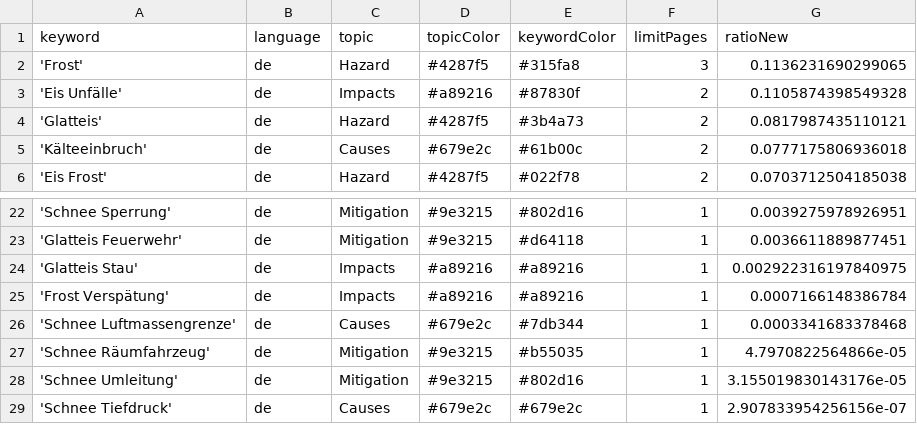
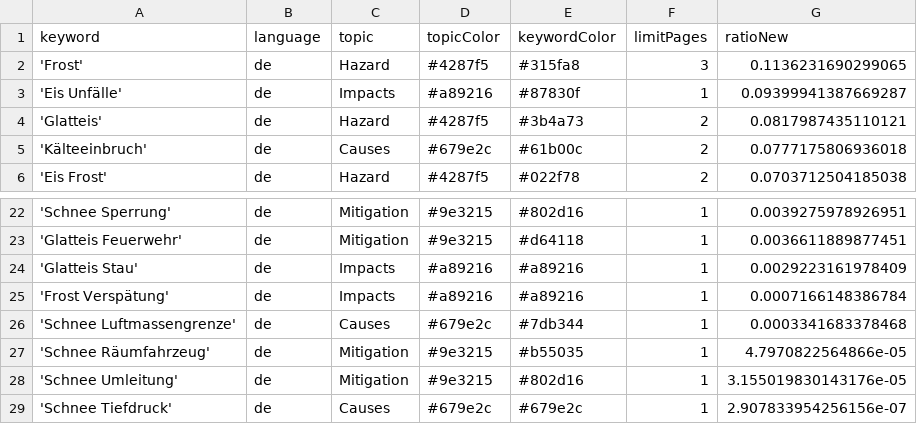
Before and after one commit to emorl-news/winterIsComing, a CSV file: keywords.csv, drawn as a sheet; only a part is shown, gaps mark what is left out.

Commit message:
Commit from GitHub Actions (harvest:0.0)

```diff
--- a/keywords.csv
+++ b/keywords.csv
@@ -2,3 +2,3 @@ keyword,language,topic,topicColor,keywordColor,limitPages,ratioNew
 'Frost',de,Hazard,#4287f5,#315fa8,3,0.1136231690299065
-'Eis Unfälle',de,Impacts,#a89216,#87830f,2,0.1105874398549328
+'Eis Unfälle',de,Impacts,#a89216,#87830f,1,0.09399941387669287
 'Glatteis',de,Hazard,#4287f5,#3b4a73,2,0.0817987435110121
@@ -23,3 +23,3 @@ keyword,language,topic,topicColor,keywordColor,limitPages,ratioNew
 'Glatteis Feuerwehr',de,Mitigation,#9e3215,#d64118,1,0.0036611889877451
-'Glatteis Stau',de,Impacts,#a89216,#a89216,1,0.002922316197840975
+'Glatteis Stau',de,Impacts,#a89216,#a89216,1,0.0029223161978409
 'Frost Verspätung',de,Impacts,#a89216,#a89216,1,0.0007166148386784
```
